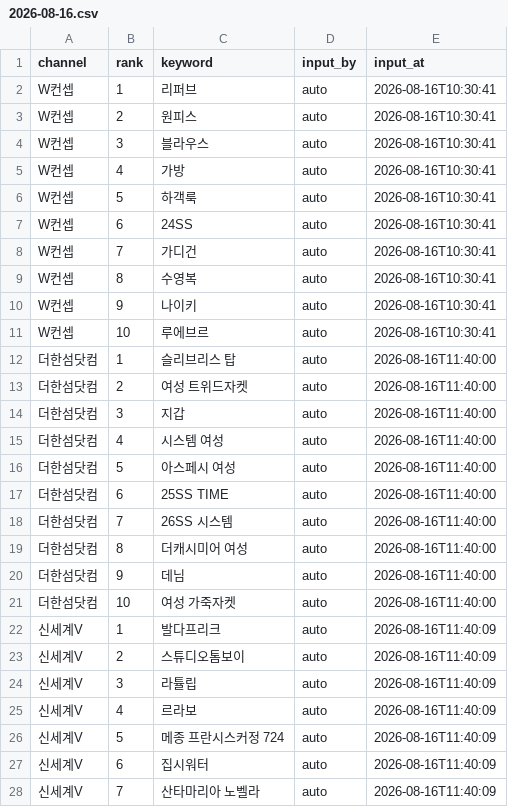
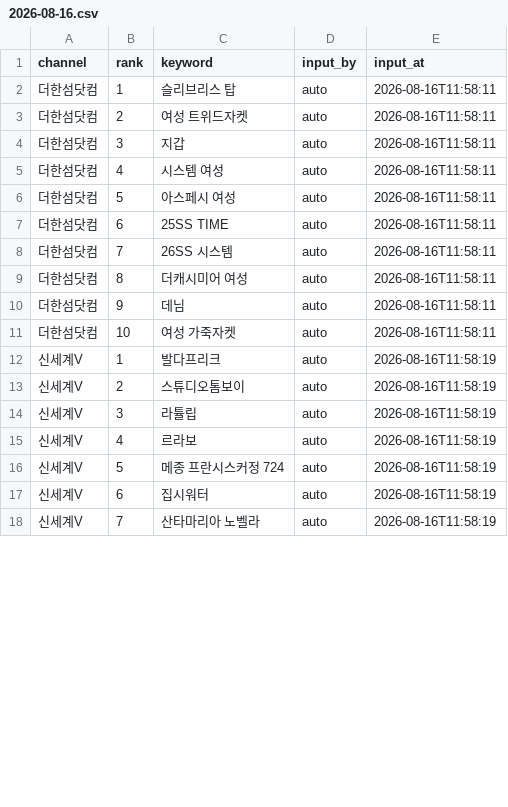
Before and after one commit to performanceteam12-sketch/babathe-trend-dashboard, a CSV file: data/app_search/2026-08-16.csv, drawn as a sheet; only a part is shown; the diff covers the shown part only.

```diff
--- a/data/app_search/2026-08-16.csv
+++ b/data/app_search/2026-08-16.csv
@@ -1,28 +1,18 @@
 channel,rank,keyword,input_by,input_at
-W컨셉,1,리퍼브,auto,2026-08-16T10:30:41
-W컨셉,2,원피스,auto,2026-08-16T10:30:41
-W컨셉,3,블라우스,auto,2026-08-16T10:30:41
-W컨셉,4,가방,auto,2026-08-16T10:30:41
-W컨셉,5,하객룩,auto,2026-08-16T10:30:41
-W컨셉,6,24SS,auto,2026-08-16T10:30:41
-W컨셉,7,가디건,auto,2026-08-16T10:30:41
-W컨셉,8,수영복,auto,2026-08-16T10:30:41
-W컨셉,9,나이키,auto,2026-08-16T10:30:41
-W컨셉,10,루에브르,auto,2026-08-16T10:30:41
-더한섬닷컴,1,슬리브리스 탑,auto,2026-08-16T11:40:00
-더한섬닷컴,2,여성 트위드자켓,auto,2026-08-16T11:40:00
-더한섬닷컴,3,지갑,auto,2026-08-16T11:40:00
-더한섬닷컴,4,시스템 여성,auto,2026-08-16T11:40:00
-더한섬닷컴,5,아스페시 여성,auto,2026-08-16T11:40:00
-더한섬닷컴,6,25SS TIME,auto,2026-08-16T11:40:00
-더한섬닷컴,7,26SS 시스템,auto,2026-08-16T11:40:00
-더한섬닷컴,8,더캐시미어 여성,auto,2026-08-16T11:40:00
-더한섬닷컴,9,데님,auto,2026-08-16T11:40:00
-더한섬닷컴,10,여성 가죽자켓,auto,2026-08-16T11:40:00
-신세계V,1,발다프리크,auto,2026-08-16T11:40:09
-신세계V,2,스튜디오톰보이,auto,2026-08-16T11:40:09
-신세계V,3,라튤립,auto,2026-08-16T11:40:09
-신세계V,4,르라보,auto,2026-08-16T11:40:09
-신세계V,5,메종 프란시스커정 724,auto,2026-08-16T11:40:09
-신세계V,6,집시워터,auto,2026-08-16T11:40:09
-신세계V,7,산타마리아 노벨라,auto,2026-08-16T11:40:09
+더한섬닷컴,1,슬리브리스 탑,auto,2026-08-16T11:58:11
+더한섬닷컴,2,여성 트위드자켓,auto,2026-08-16T11:58:11
+더한섬닷컴,3,지갑,auto,2026-08-16T11:58:11
+더한섬닷컴,4,시스템 여성,auto,2026-08-16T11:58:11
+더한섬닷컴,5,아스페시 여성,auto,2026-08-16T11:58:11
+더한섬닷컴,6,25SS TIME,auto,2026-08-16T11:58:11
+더한섬닷컴,7,26SS 시스템,auto,2026-08-16T11:58:11
+더한섬닷컴,8,더캐시미어 여성,auto,2026-08-16T11:58:11
+더한섬닷컴,9,데님,auto,2026-08-16T11:58:11
+더한섬닷컴,10,여성 가죽자켓,auto,2026-08-16T11:58:11
+신세계V,1,발다프리크,auto,2026-08-16T11:58:19
+신세계V,2,스튜디오톰보이,auto,2026-08-16T11:58:19
+신세계V,3,라튤립,auto,2026-08-16T11:58:19
+신세계V,4,르라보,auto,2026-08-16T11:58:19
+신세계V,5,메종 프란시스커정 724,auto,2026-08-16T11:58:19
+신세계V,6,집시워터,auto,2026-08-16T11:58:19
+신세계V,7,산타마리아 노벨라,auto,2026-08-16T11:58:19
```
Also changed, not shown: 10 added rows and 13 edited cells elsewhere in this file.
